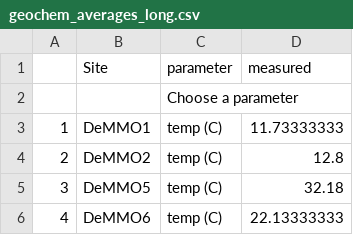
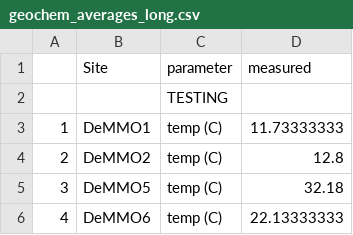
Before and after one commit to CaitlinCasar/DeMMO_Shiny, a CSV file: DeMMO_Geochem/geochem_averages_long.csv, drawn as a sheet; only a part is shown.

```diff
--- a/DeMMO_Geochem/geochem_averages_long.csv
+++ b/DeMMO_Geochem/geochem_averages_long.csv
@@ -1,3 +1,3 @@
 ,Site,parameter,measured
-,,Choose a parameter,
+,,TESTING,
 1,DeMMO1,temp (C),11.73333333
```
